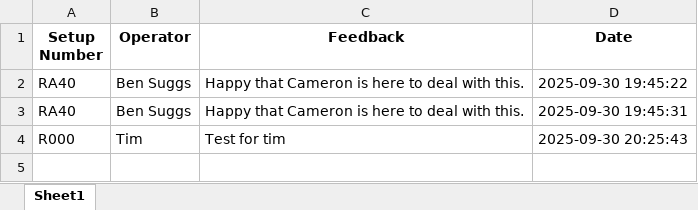
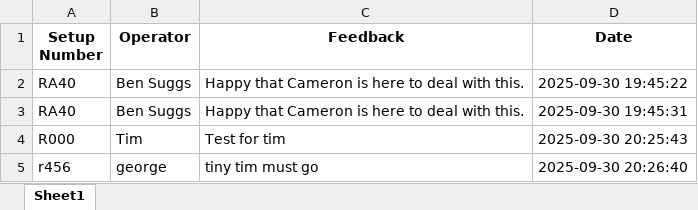
Before and after one commit to CMcPhe/defects-lookup, an Excel workbook: feedback_log.xlsx, sheet Sheet1, drawn as a sheet; values as stored, in another font and other column widths than the file's, no borders; the diff names each change by its address in the sheet, - before the commit and + after, or states it on an @@ line.

Commit message:
Update feedback log (2025-09-30T20:26:41.456250)

```diff
--- a/feedback_log.xlsx (sheet Sheet1)
+++ b/feedback_log.xlsx (sheet Sheet1)
+row 5: r456 | george | tiny tim must go | 2025-09-30 20:26:40
```
